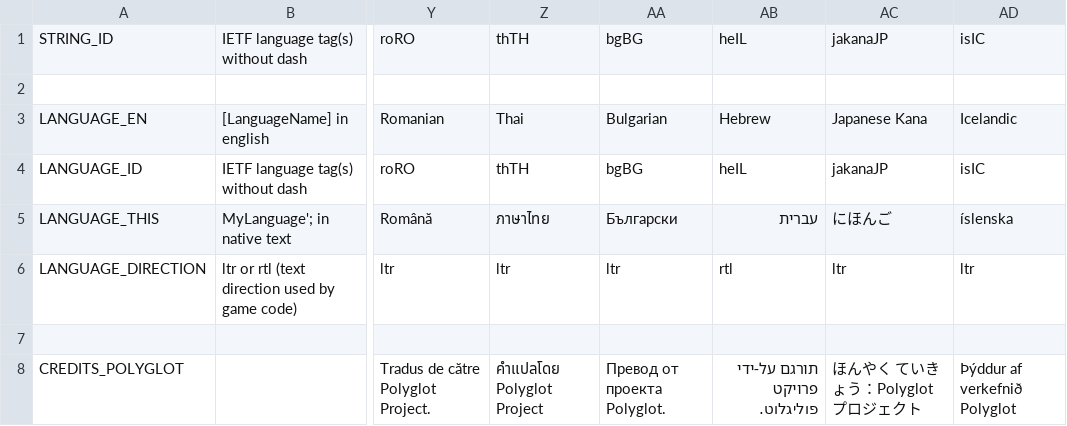
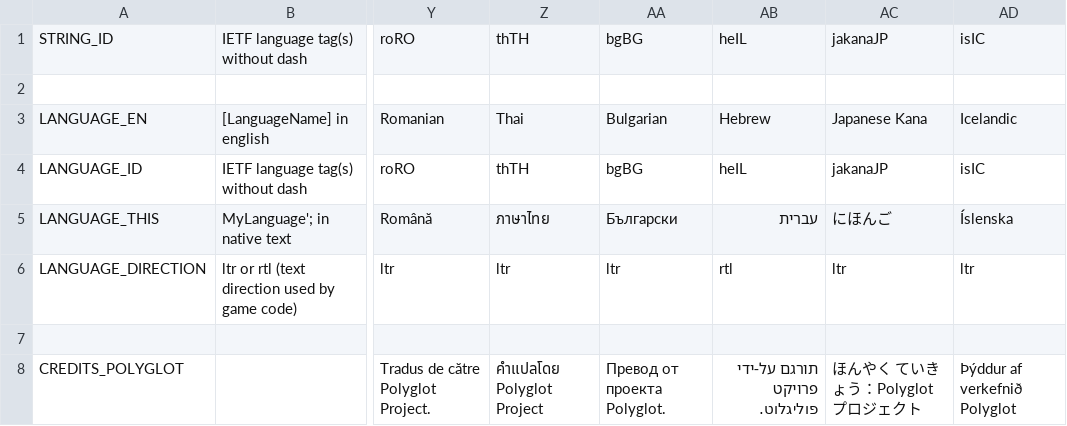
Before and after one commit to curioustorvald/Terrarum, a CSV file: res/locales/polyglot.csv, drawn as a sheet; only a part is shown, gaps mark what is left out; the diff names each change by its address in the sheet, - before the commit and + after, or states it on an @@ line.

```diff
--- a/res/locales/polyglot.csv
+++ b/res/locales/polyglot.csv
-AD5: íslenska
+AD5: Íslenska
```
Also changed, not shown: 24 other files.
